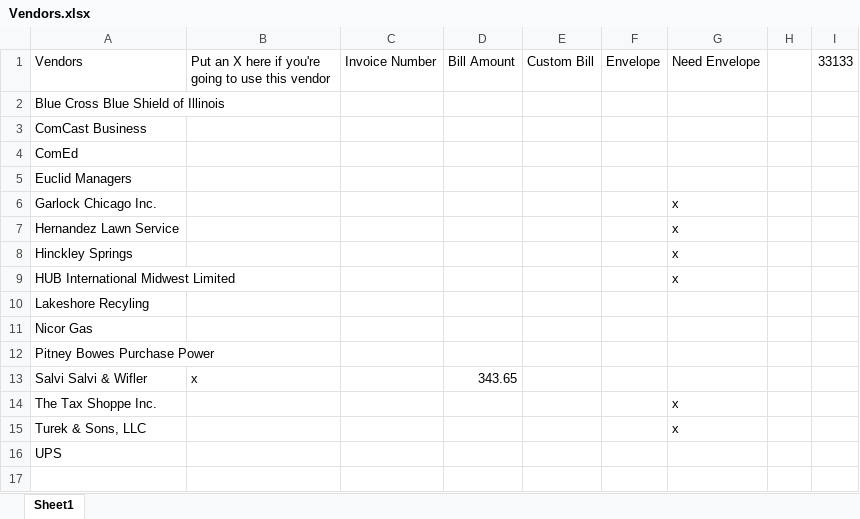
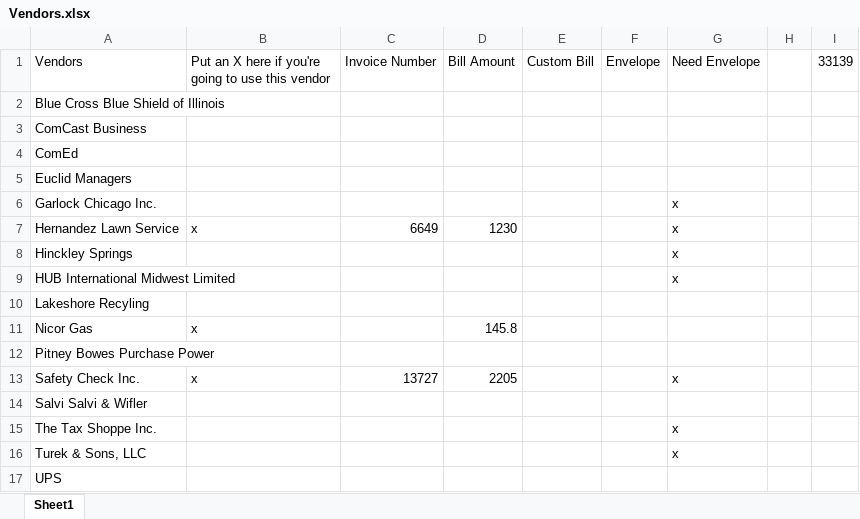
Before and after one commit to mwormley008/workplace_automation_suite, an Excel workbook: Vendors.xlsx, sheet Sheet1, drawn as a sheet; values as stored, in another font and other column widths than the file's, no borders; addresses are those after the commit; the diff names each change by its address in the sheet, - before the commit and + after, or states it on an @@ line.

```diff
--- a/Vendors.xlsx (sheet Sheet1)
+++ b/Vendors.xlsx (sheet Sheet1)
-I1: 33133
+I1: 33139
-B7: (empty)
+B7: x
-C7 (Invoice Number): (empty)
+C7 (Invoice Number): 6649
-D7 (Bill Amount): (empty)
+D7 (Bill Amount): 1230
-B11: (empty)
+B11: x
-D11 (Bill Amount): (empty)
+D11 (Bill Amount): 145.8
+row 13: Safety Check Inc. | x | 13727 | 2205 |  |  | x
-B14: x
+B14: (empty)
-D14 (Bill Amount): 343.65
+D14 (Bill Amount): (empty)
```
Also changed, not shown: 13 other files.
